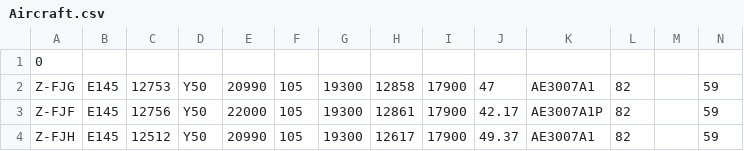
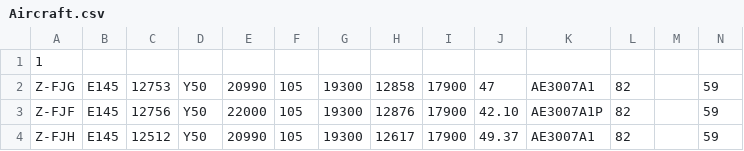
Before and after one commit to Chitsike/Loadsheet, a CSV file: Aircraft.csv, drawn as a sheet.

Commit message:
Update Aircraft.csv

```diff
--- a/Aircraft.csv
+++ b/Aircraft.csv
@@ -1,4 +1,4 @@
-0
+1
 Z-FJG,E145,12753,Y50,20990,105,19300,12858,17900,47,AE3007A1,82,,59,,
-Z-FJF,E145,12756,Y50,22000,105,19300,12861,17900,42.17,AE3007A1P,82,,59,,
+Z-FJF,E145,12756,Y50,22000,105,19300,12876,17900,42.10,AE3007A1P,82,,59,,
 Z-FJH,E145,12512,Y50,20990,105,19300,12617,17900,49.37,AE3007A1,82,,59,,
```
